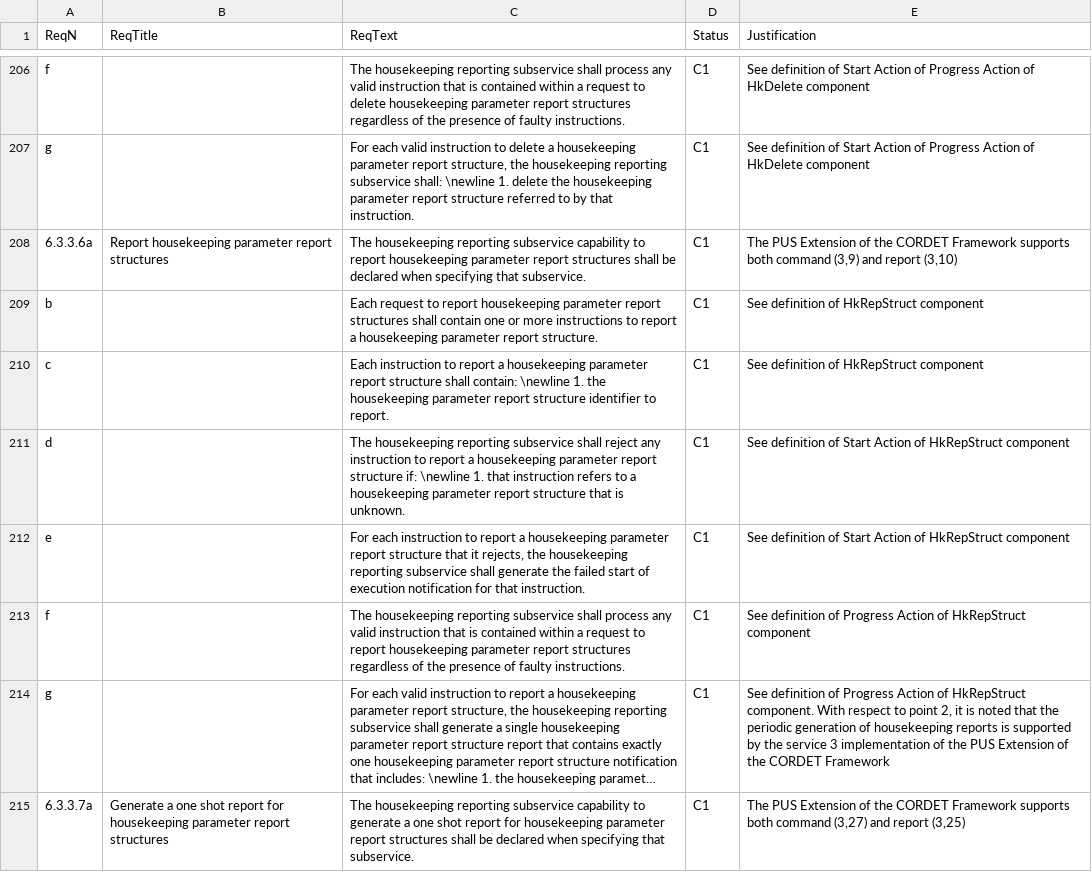
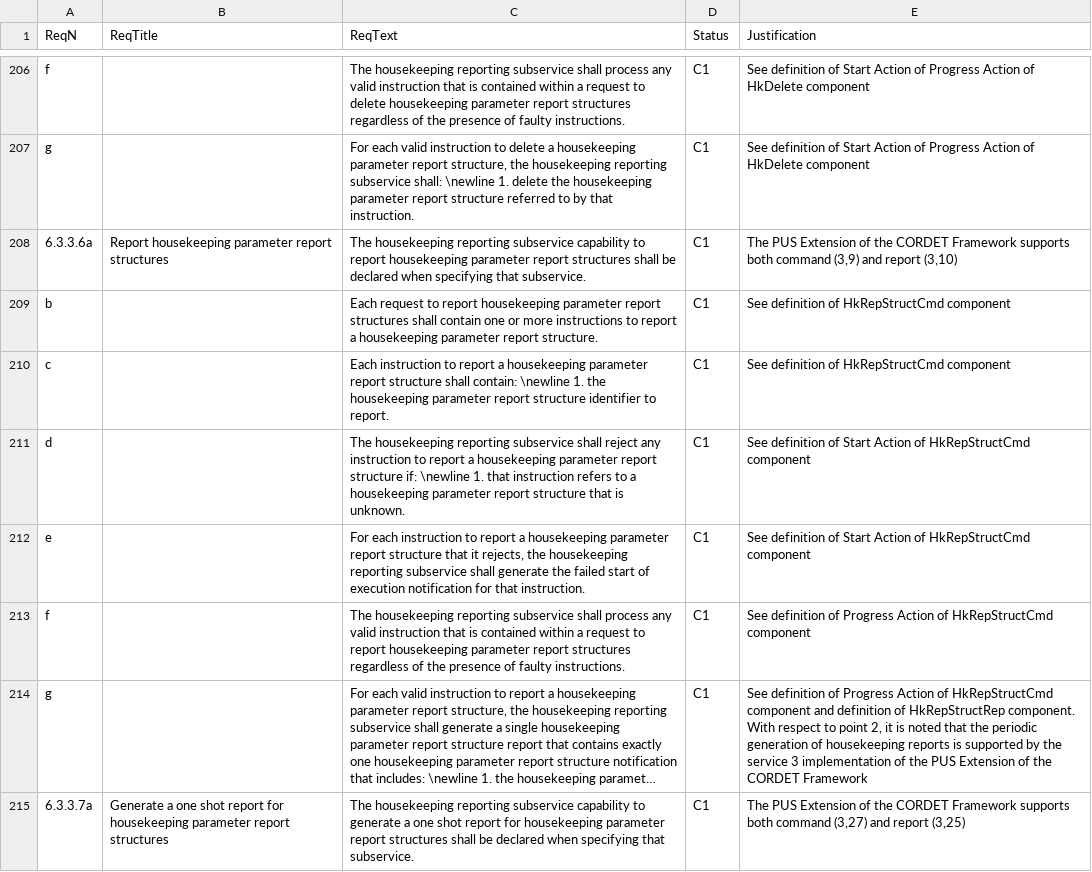
Before and after one commit to pnp-software/cordetfw, a CSV file: doc/pus/PusCompliance.csv, drawn as a sheet; only a part is shown, gaps mark what is left out; long unchanged cells end in …; the diff covers the shown part only; the diff names each change by its address in the sheet, - before the commit and + after, or states it on an @@ line.

```diff
--- a/doc/pus/PusCompliance.csv
+++ b/doc/pus/PusCompliance.csv
-E209:E210 (Justification): See definition of HkRepStruct component
+E209:E210 (Justification): See definition of HkRepStructCmd component
-E211:E212 (Justification): …Action of HkRepStruct component
+E211:E212 (Justification): …Action of HkRepStructCmd component
-E213 (Justification): …Action of HkRepStruct component
+E213 (Justification): …Action of HkRepStructCmd component
-E214 (Justification): …Action of HkRepStruct component. With…
+E214 (Justification): …Action of HkRepStructCmd component and definition of HkRepStructRep component. With…
```
Also changed, not shown: 19 added rows and 6 edited cells elsewhere in this file.
